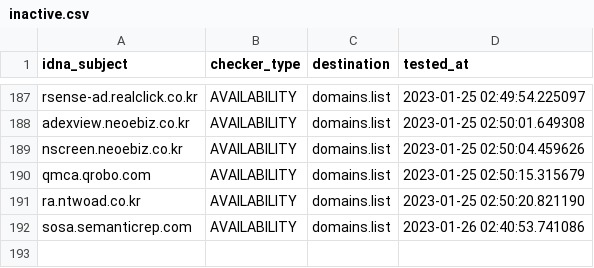
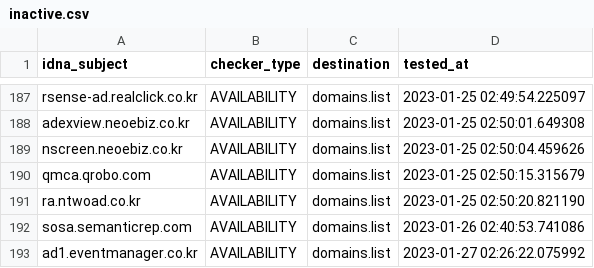
Before and after one commit to Ultimate-Hosts-Blacklist/YousList, a CSV file: .pyfunceble/inactive.csv, drawn as a sheet; only a part is shown, gaps mark what is left out; the diff names each change by its address in the sheet, - before the commit and + after, or states it on an @@ line.

```diff
--- a/.pyfunceble/inactive.csv
+++ b/.pyfunceble/inactive.csv
+row 193: ad1.eventmanager.co.kr | AVAILABILITY | domains.list | 2023-01-27 02:26:22.075992
```
Also changed, not shown: 16 other files.
